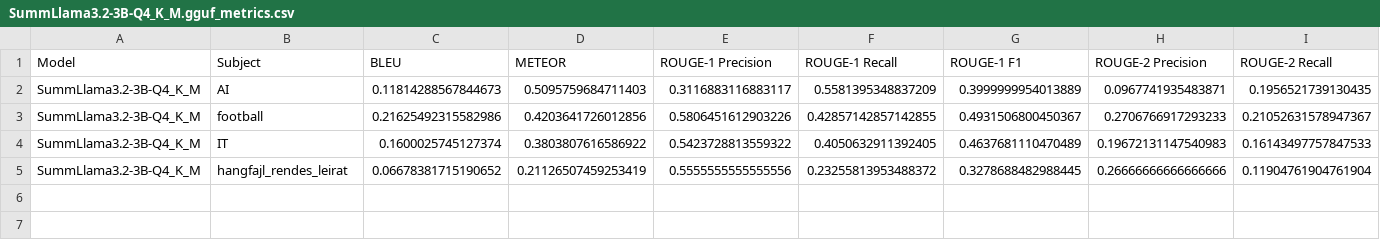
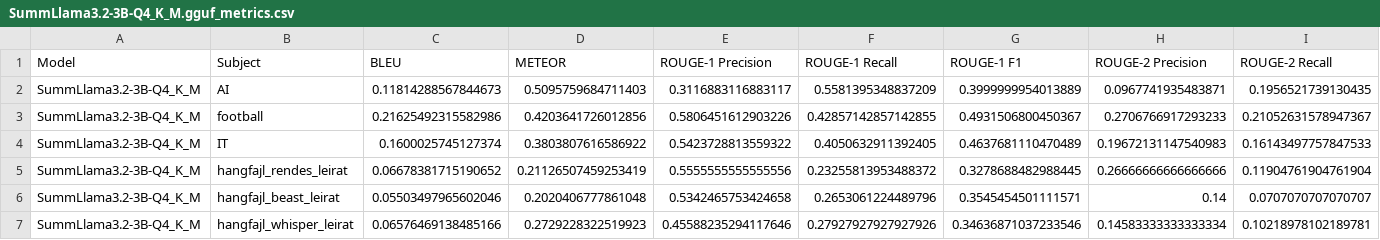
Before and after one commit to Botter01/Onlab_LLM_2025, a CSV file: results/SummLlama3.2-3B-Q4_K_M.gguf_metrics.csv, drawn as a sheet; only a part is shown; rows hold the shown columns only; the diff names each change by its address in the sheet, - before the commit and + after, or states it on an @@ line.

```diff
--- a/results/SummLlama3.2-3B-Q4_K_M.gguf_metrics.csv
+++ b/results/SummLlama3.2-3B-Q4_K_M.gguf_metrics.csv
+row 6: SummLlama3.2-3B-Q4_K_M | hangfajl_beast_leirat | 0.05503497965602046 | 0.2020406777861048 | 0.5342465753424658 | 0.2653061224489796 | 0.3545454501111571 | 0.14 | 0.0707070707070707
+row 7: SummLlama3.2-3B-Q4_K_M | hangfajl_whisper_leirat | 0.06576469138485166 | 0.2729228322519923 | 0.45588235294117646 | 0.27927927927927926 | 0.34636871037233546 | 0.14583333333333334 | 0.10218978102189781
```
Also changed, not shown: outputs/Hacker-News-Comments-Summarization-Llama-3.1-8B-Instruct.i1-Q4_K_M.gguf_performance_metrics.csv, outputs/Llama-3.2-1B-Instruct-Q4_K_M.gguf_performance_metrics.csv, 20 other files.
